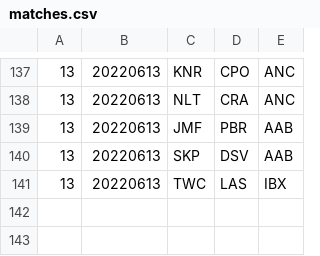
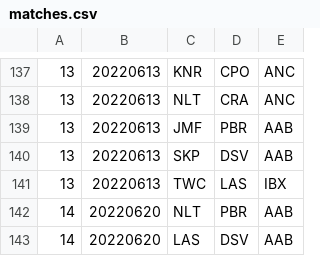
Before and after one commit to Invader-Zim/mnp-data-archive, a CSV file: season-15/matches.csv, drawn as a sheet; only a part is shown, gaps mark what is left out.

```diff
--- a/season-15/matches.csv
+++ b/season-15/matches.csv
@@ -141 +141,3 @@
 13,20220613,TWC,LAS,IBX
+14,20220620,NLT,PBR,AAB
+14,20220620,LAS,DSV,AAB
```
Also changed, not shown: 1 other file.
